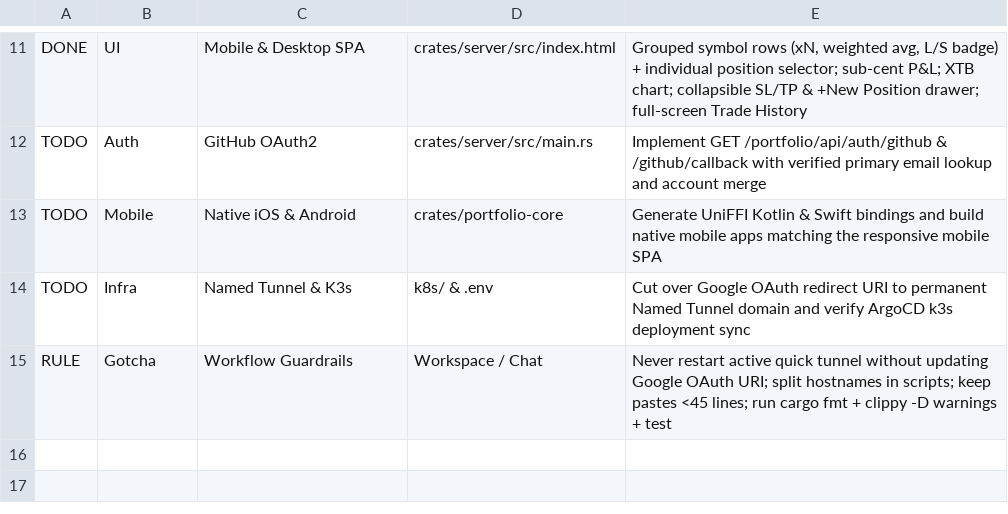
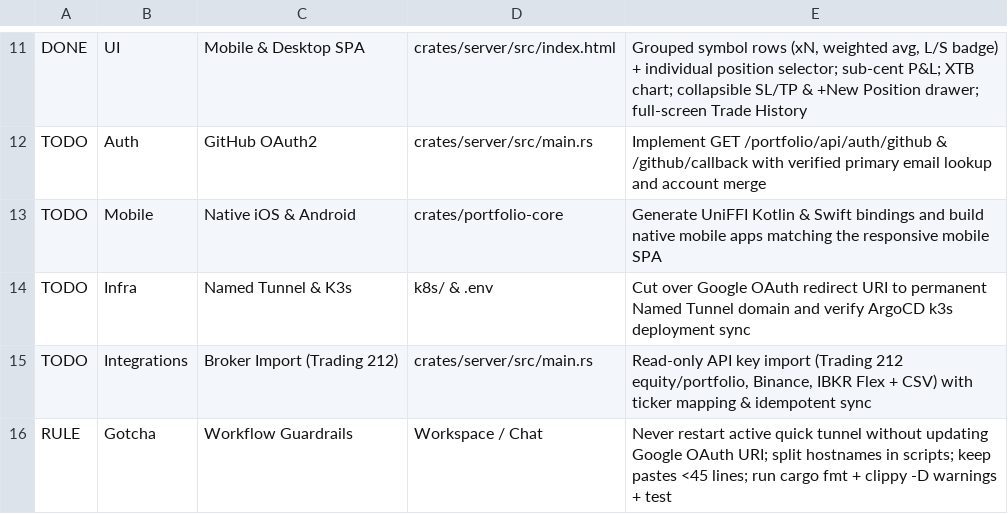
Before and after one commit to IvayloB84/rust-portfolio-app, a CSV file: docs/project_state.csv, drawn as a sheet; only a part is shown, gaps mark what is left out.

Commit message:
docs: add Trading 212 & broker API portfolio import to TODO roadmap

```diff
--- a/docs/project_state.csv
+++ b/docs/project_state.csv
@@ -14,2 +14,3 @@ TODO,Mobile,Native iOS & Android,crates/portfolio-core,Generate UniFFI Kotlin &
 TODO,Infra,Named Tunnel & K3s,k8s/ & .env,Cut over Google OAuth redirect URI to permanent Named Tunnel domain and verify ArgoCD k3s deployment sync
+TODO,Integrations,Broker Import (Trading 212),crates/server/src/main.rs,"Read-only API key import (Trading 212 equity/portfolio, Binance, IBKR Flex + CSV) with ticker mapping & idempotent sync"
 RULE,Gotcha,Workflow Guardrails,Workspace / Chat,Never restart active quick tunnel without updating Google OAuth URI; split hostnames in scripts; keep pastes <45 lines; run cargo fmt + clippy -D warnings + test
```
Also changed, not shown: 1 other file.
